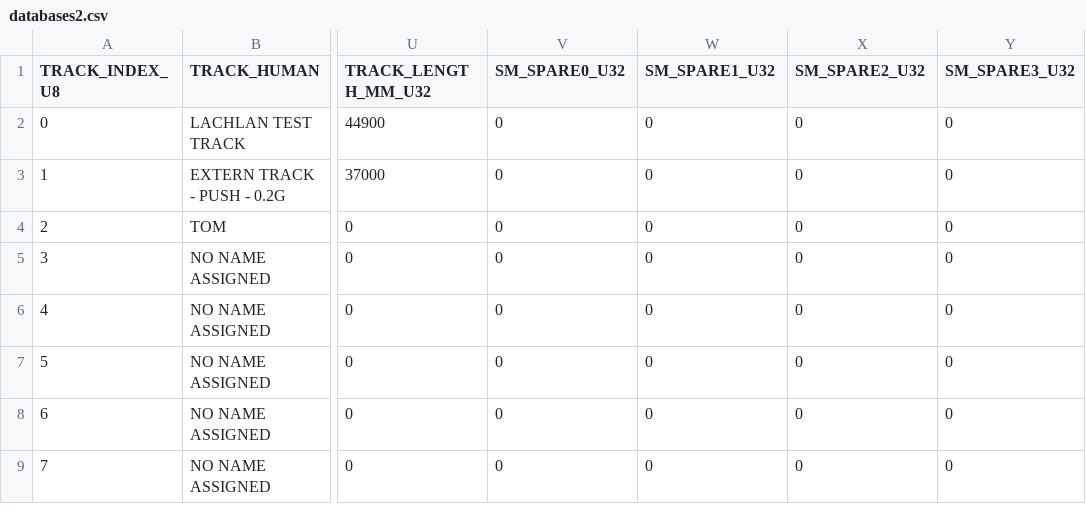
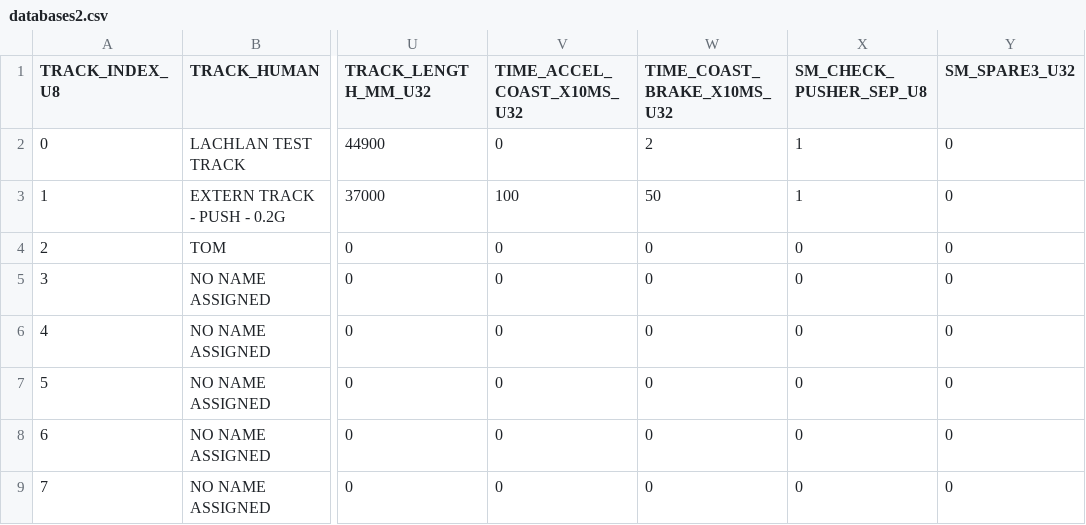
Before and after one commit to rLoopTeam/eng-software-pod, a CSV file: FIRMWARE/PROJECT_CODE/LCCM655__RLOOP__FCU_CORE/FLIGHT_CONTROLLER/TRACK_DATABASE/DATABASES/databases2.csv, drawn as a sheet; only a part is shown, gaps mark what is left out; the diff names each change by its address in the sheet, - before the commit and + after, or states it on an @@ line.

```diff
--- a/FIRMWARE/PROJECT_CODE/LCCM655__RLOOP__FCU_CORE/FLIGHT_CONTROLLER/TRACK_DATABASE/DATABASES/databases2.csv
+++ b/FIRMWARE/PROJECT_CODE/LCCM655__RLOOP__FCU_CORE/FLIGHT_CONTROLLER/TRACK_DATABASE/DATABASES/databases2.csv
-V1: SM_SPARE0_U32
+V1: TIME_ACCEL_COAST_X10MS_U32
-W1: SM_SPARE1_U32
+W1: TIME_COAST_BRAKE_X10MS_U32
-X1: SM_SPARE2_U32
+X1: SM_CHECK_PUSHER_SEP_U8
-W2 (TIME_COAST_BRAKE_X10MS_U32): 0
+W2 (TIME_COAST_BRAKE_X10MS_U32): 2
-X2:X3 (SM_CHECK_PUSHER_SEP_U8): 0
+X2:X3 (SM_CHECK_PUSHER_SEP_U8): 1
-V3 (TIME_ACCEL_COAST_X10MS_U32): 0
+V3 (TIME_ACCEL_COAST_X10MS_U32): 100
-W3 (TIME_COAST_BRAKE_X10MS_U32): 0
+W3 (TIME_COAST_BRAKE_X10MS_U32): 50
```
Also changed, not shown: 53 other files.
